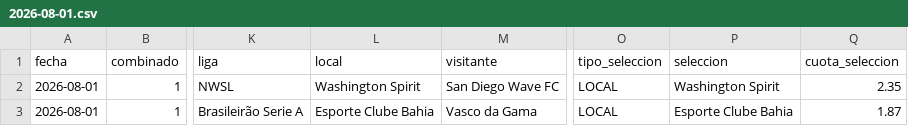
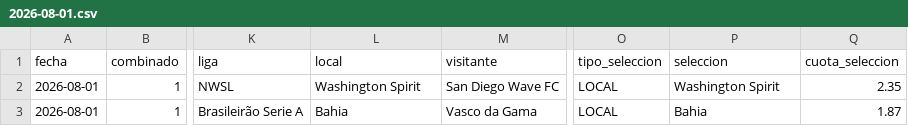
Before and after one commit to cecamiloagente-code/apuestas-deportivas, a CSV file: data/combinados/2026-08/2026-08-01.csv, drawn as a sheet; only a part is shown, gaps mark what is left out; the diff names each change by its address in the sheet, - before the commit and + after, or states it on an @@ line.

```diff
--- a/data/combinados/2026-08/2026-08-01.csv
+++ b/data/combinados/2026-08/2026-08-01.csv
-L3 (local): Esporte Clube Bahia
+L3 (local): Bahia
-P3 (seleccion): Esporte Clube Bahia
+P3 (seleccion): Bahia
```
Also changed, not shown: data/combinados/2026-08/2026-08-09.csv, 5 other files.
